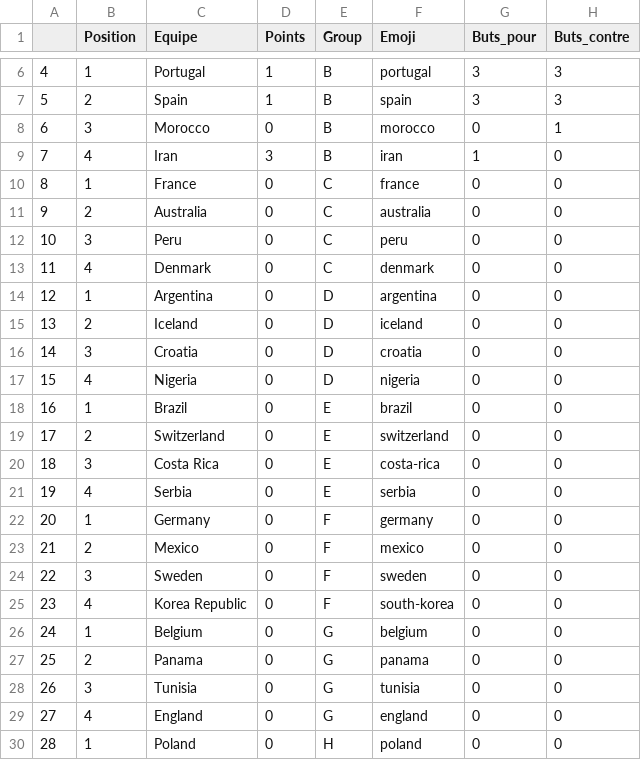
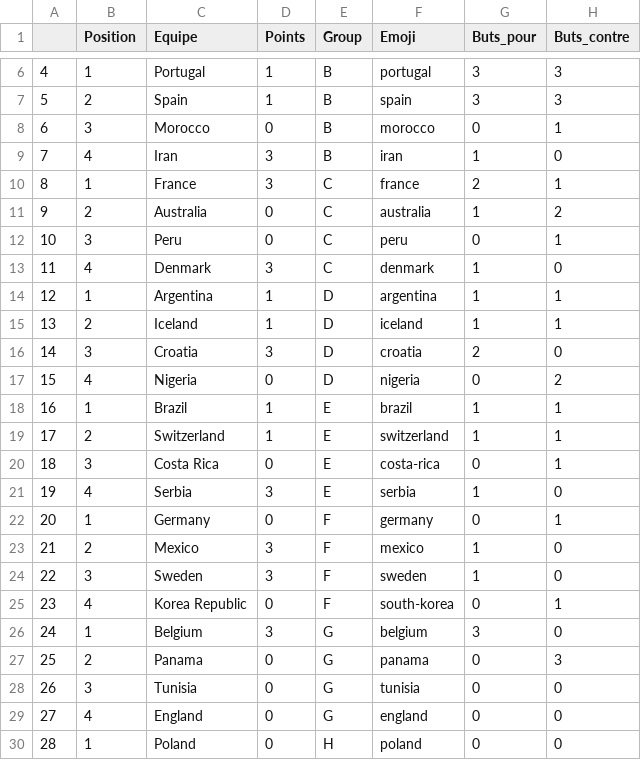
Before and after one commit to ClementTr/WorldCup_Dashboard, a CSV file: DjangoWorldCup/worldcup/static/worldcup/data/data_group.csv, drawn as a sheet; only a part is shown, gaps mark what is left out.

```diff
--- a/DjangoWorldCup/worldcup/static/worldcup/data/data_group.csv
+++ b/DjangoWorldCup/worldcup/static/worldcup/data/data_group.csv
@@ -9,20 +9,20 @@
 7,4,Iran,3,B,iran,1,0
-8,1,France,0,C,france,0,0
-9,2,Australia,0,C,australia,0,0
-10,3,Peru,0,C,peru,0,0
-11,4,Denmark,0,C,denmark,0,0
-12,1,Argentina,0,D,argentina,0,0
-13,2,Iceland,0,D,iceland,0,0
-14,3,Croatia,0,D,croatia,0,0
-15,4,Nigeria,0,D,nigeria,0,0
-16,1,Brazil,0,E,brazil,0,0
-17,2,Switzerland,0,E,switzerland,0,0
-18,3,Costa Rica,0,E,costa-rica,0,0
-19,4,Serbia,0,E,serbia,0,0
-20,1,Germany,0,F,germany,0,0
-21,2,Mexico,0,F,mexico,0,0
-22,3,Sweden,0,F,sweden,0,0
-23,4,Korea Republic,0,F,south-korea,0,0
-24,1,Belgium,0,G,belgium,0,0
-25,2,Panama,0,G,panama,0,0
+8,1,France,3,C,france,2,1
+9,2,Australia,0,C,australia,1,2
+10,3,Peru,0,C,peru,0,1
+11,4,Denmark,3,C,denmark,1,0
+12,1,Argentina,1,D,argentina,1,1
+13,2,Iceland,1,D,iceland,1,1
+14,3,Croatia,3,D,croatia,2,0
+15,4,Nigeria,0,D,nigeria,0,2
+16,1,Brazil,1,E,brazil,1,1
+17,2,Switzerland,1,E,switzerland,1,1
+18,3,Costa Rica,0,E,costa-rica,0,1
+19,4,Serbia,3,E,serbia,1,0
+20,1,Germany,0,F,germany,0,1
+21,2,Mexico,3,F,mexico,1,0
+22,3,Sweden,3,F,sweden,1,0
+23,4,Korea Republic,0,F,south-korea,0,1
+24,1,Belgium,3,G,belgium,3,0
+25,2,Panama,0,G,panama,0,3
 26,3,Tunisia,0,G,tunisia,0,0
```
Also changed, not shown: DjangoWorldCup/worldcup/static/worldcup/data/FRAAUS/FRAAUS_Sentiments_Agg.csv, DjangoWorldCup/worldcup/static/worldcup/data/PORSPA/PORSPA_Sentiments_Agg.csv, 19 other files.
